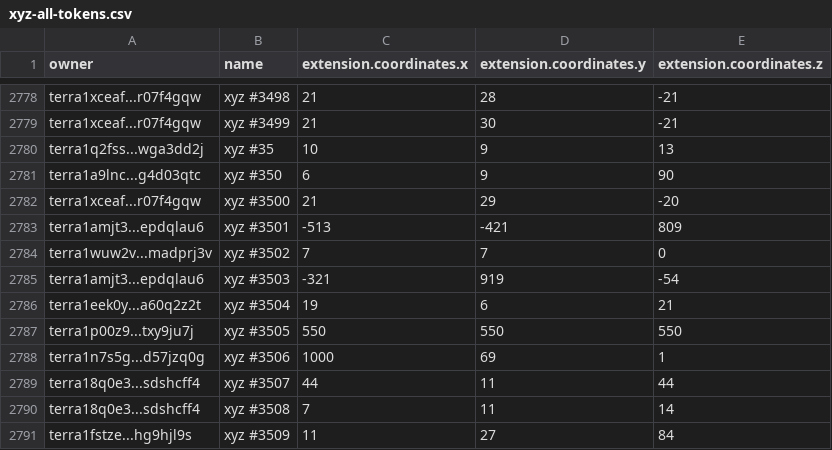
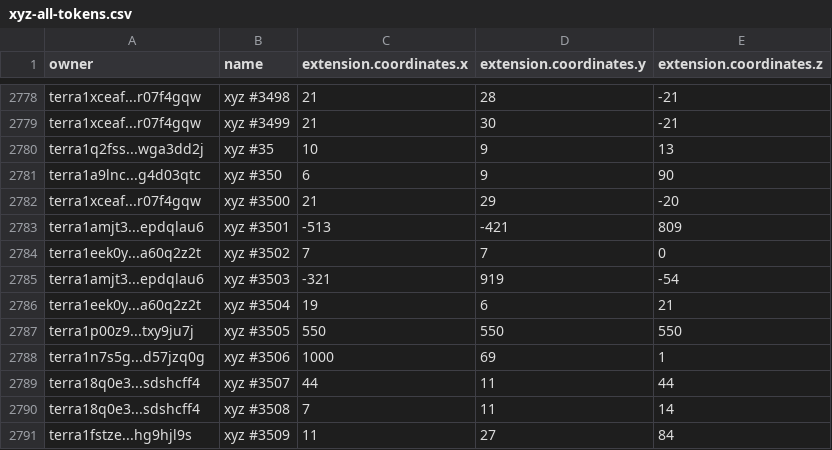
Before and after one commit to cryptoYJ/xyz-tools, a CSV file: xyz-all-tokens.csv, drawn as a sheet; only a part is shown, gaps mark what is left out.

Commit message:
update data

```diff
--- a/xyz-all-tokens.csv
+++ b/xyz-all-tokens.csv
@@ -2783,3 +2783,3 @@
 "terra1amjt3...epdqlau6","xyz #3501",-513,-421,809
-"terra1wuw2v...madprj3v","xyz #3502",7,7,0
+"terra1eek0y...a60q2z2t","xyz #3502",7,7,0
 "terra1amjt3...epdqlau6","xyz #3503",-321,919,-54
```
Also changed, not shown: 1 other file.
